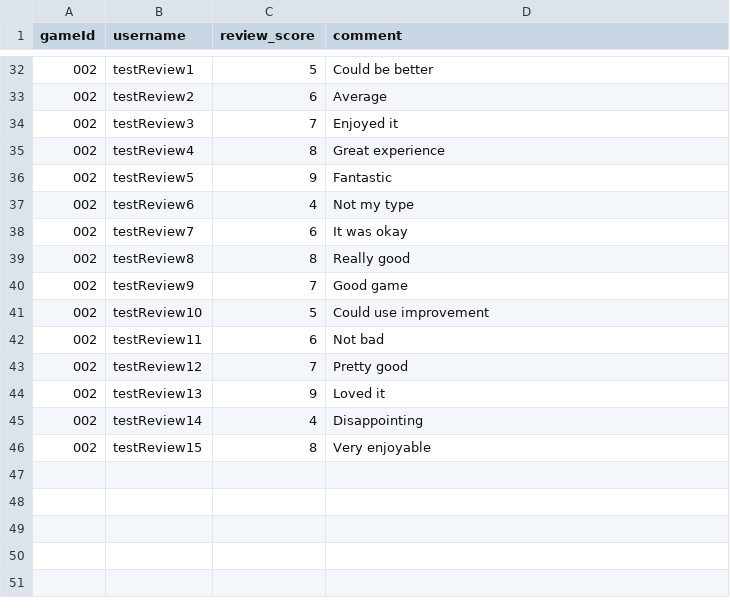
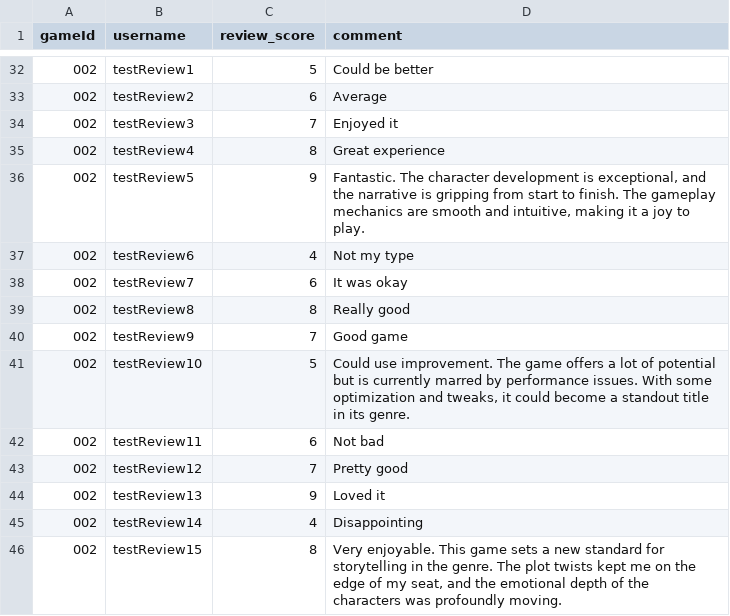
Before and after one commit to SimonS44/GameReview, a CSV file: tmp/Reviews.csv, drawn as a sheet; only a part is shown, gaps mark what is left out; the diff covers the shown part only.

```diff
--- a/tmp/Reviews.csv
+++ b/tmp/Reviews.csv
@@ -35,3 +35,3 @@ gameId,username,review_score,comment
 002,testReview4,8,Great experience
-002,testReview5,9,Fantastic
+002,testReview5,9,"Fantastic. The character development is exceptional, and the narrative is gripping from start to finish. The gameplay mechanics are smooth and intuitive, making it a joy to play."
 002,testReview6,4,Not my type
@@ -40,3 +40,3 @@ gameId,username,review_score,comment
 002,testReview9,7,Good game
-002,testReview10,5,Could use improvement
+002,testReview10,5,"Could use improvement. The game offers a lot of potential but is currently marred by performance issues. With some optimization and tweaks, it could become a standout title in its genre."
 002,testReview11,6,Not bad
@@ -45,2 +45,2 @@ gameId,username,review_score,comment
 002,testReview14,4,Disappointing
-002,testReview15,8,Very enjoyable
+002,testReview15,8,"Very enjoyable. This game sets a new standard for storytelling in the genre. The plot twists kept me on the edge of my seat, and the emotional depth of the characters was profoundly moving."
```
Also changed, not shown: 6 edited cells elsewhere in this file.
